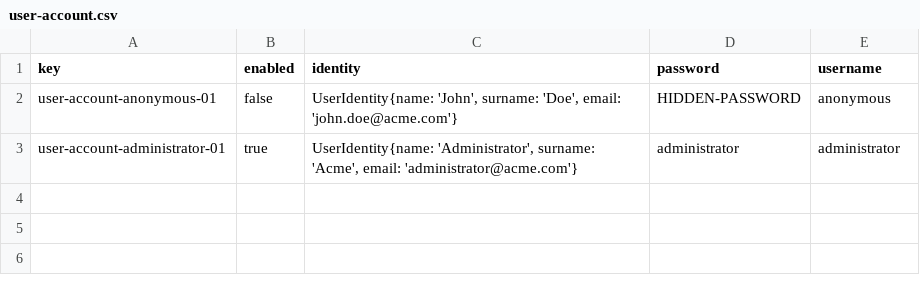
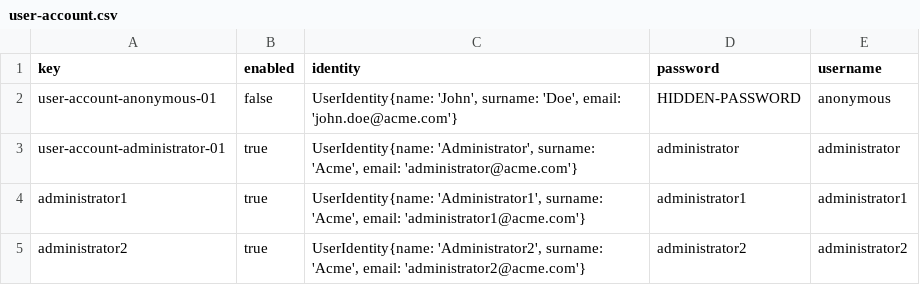
Before and after one commit to MML9796/Acme-Starter-C, a CSV file: src/main/resources/WEB-INF/data/initial/batch-01/user-account.csv, drawn as a sheet; the diff names each change by its address in the sheet, - before the commit and + after, or states it on an @@ line.

```diff
--- a/src/main/resources/WEB-INF/data/initial/batch-01/user-account.csv
+++ b/src/main/resources/WEB-INF/data/initial/batch-01/user-account.csv
+row 4: administrator1 | true | UserIdentity{name: 'Administrator1', surname: 'Acme', email: 'administrator1@acme.com'} | administrator1 | administrator1
+row 5: administrator2 | true | UserIdentity{name: 'Administrator2', surname: 'Acme', email: 'administrator2@acme.com'} | administrator2 | administrator2
```
Also changed, not shown: 3 other files.
